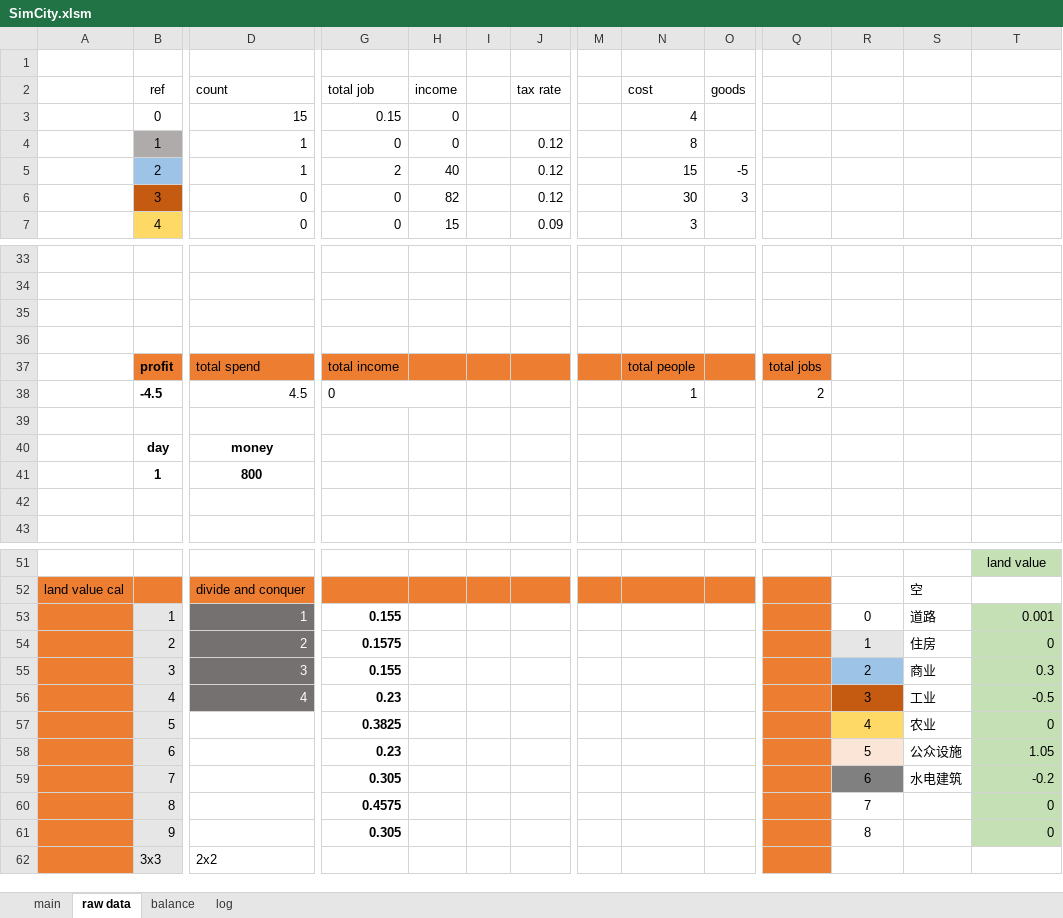
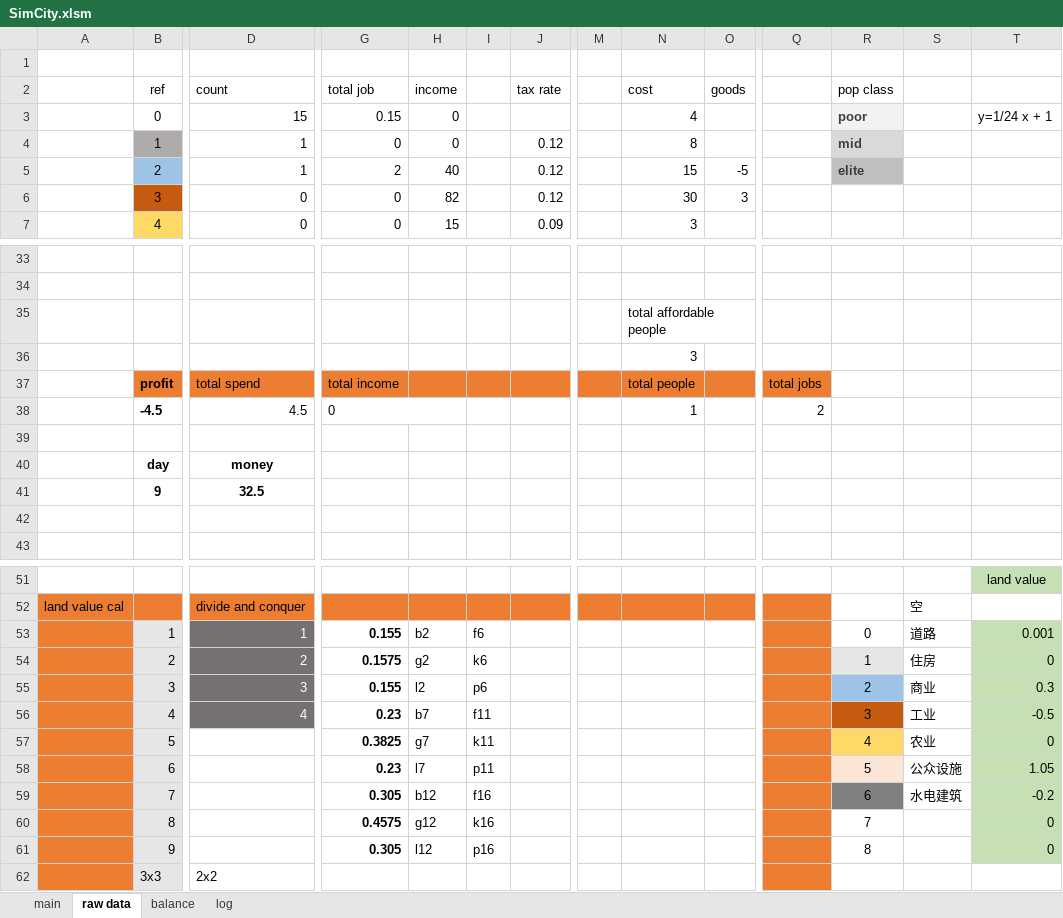
Before and after one commit to NanoToybox/simcity_excel, an Excel workbook: SimCity.xlsm, sheet raw data, drawn as a sheet; only a part is shown, gaps mark what is left out; values as stored, in another font and other column widths than the file's, no borders; removed rows and columns are numbered as before the commit, all else as after; rows hold the shown columns only; the diff covers the shown part only; the diff names each change by its address in the sheet, - before the commit and + after, or states it on an @@ line.

```diff
--- a/SimCity.xlsm (sheet raw data)
+++ b/SimCity.xlsm (sheet raw data)
-R2: (empty)
+R2: pop class
-R3: (empty)
+R3: poor
-R3 fill: none
+R3 fill: #F2F2F2
-T3: (empty)
+T3: y=1/24 x + 1
-R4: (empty)
+R4: mid
-R4 fill: none
+R4 fill: #D9D9D9
-R5: (empty)
+R5: elite
-R5 fill: none
+R5 fill: #BFBFBF
-N35: (empty)
+N35: total affordable people
-N36: (empty)
+N36: 3
-row 41:  | 1 | 800
+row 41:  | 9 | 32.5
-H53: (empty)
+H53: b2
-I53: (empty)
+I53: f6
-H54: (empty)
+H54: g2
-I54: (empty)
+I54: k6
-H55: (empty)
+H55: l2
-I55: (empty)
+I55: p6
-H56: (empty)
+H56: b7
-I56: (empty)
+I56: f11
-H57: (empty)
+H57: g7
-I57: (empty)
+I57: k11
-H58: (empty)
+H58: l7
-I58: (empty)
+I58: p11
-H59: (empty)
+H59: b12
-I59: (empty)
+I59: f16
-H60: (empty)
+H60: g12
-I60: (empty)
+I60: k16
-H61: (empty)
+H61: l12
-I61: (empty)
+I61: p16
```
Also changed, not shown: 4 edited cells elsewhere in this sheet, sheet balance, sheet log, sheet main, formulas that keep their value, charts or pictures.
